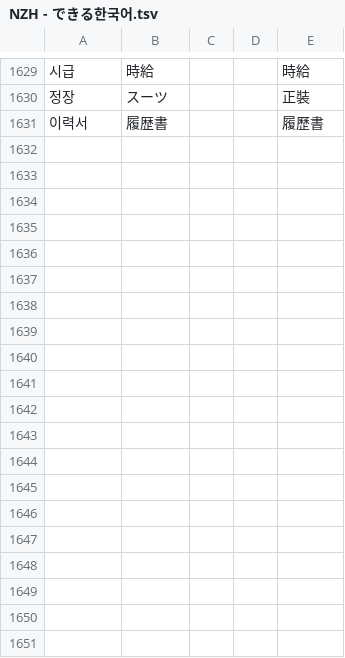
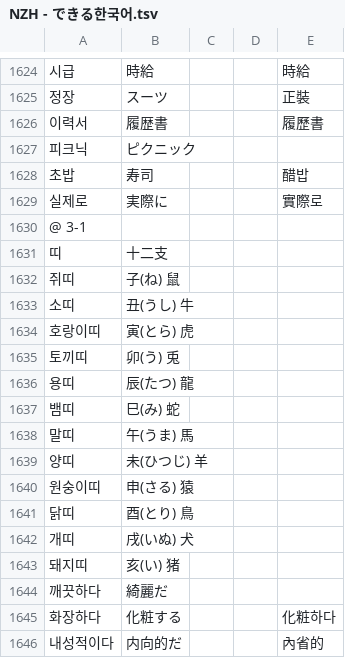
Before and after one commit to jdwebdev/NZH, a TSV file: tsv/NZH - できる한국어.tsv, drawn as a sheet; only a part is shown, gaps mark what is left out; the diff covers the shown part only; the diff names each change by its address in the sheet, - before the commit and + after, or states it on an @@ line.

```diff
--- a/tsv/NZH - できる한국어.tsv
+++ b/tsv/NZH - できる한국어.tsv
+row 1627: 피크닉 | ピクニック
+row 1628: 초밥 | 寿司 |  |  | 醋밥
+row 1629: 실제로 | 実際に |  |  | 實際로
+row 1630: @ 3-1
+row 1631: 띠 | 十二支
+row 1632: 쥐띠 | 子(ね) 鼠
+row 1633: 소띠 | 丑(うし) 牛
+row 1634: 호랑이띠 | 寅(とら) 虎
+row 1635: 토끼띠 | 卯(う) 兎
+row 1636: 용띠 | 辰(たつ) 龍
+row 1637: 뱀띠 | 巳(み) 蛇
+row 1638: 말띠 | 午(うま) 馬
+row 1639: 양띠 | 未(ひつじ) 羊
+row 1640: 원숭이띠 | 申(さる) 猿
+row 1641: 닭띠 | 酉(とり) 鳥
+row 1642: 개띠 | 戌(いぬ) 犬
+row 1643: 돼지띠 | 亥(い) 猪
+row 1644: 깨끗하다 | 綺麗だ
+row 1645: 화장하다 | 化粧する |  |  | 化粧하다
@@ row 1524 moved to row 1646: 내성적이다 @@
```
Also changed, not shown: 31 added rows, 2 removed rows and 2 moved rows elsewhere in this file, 3 other files.
